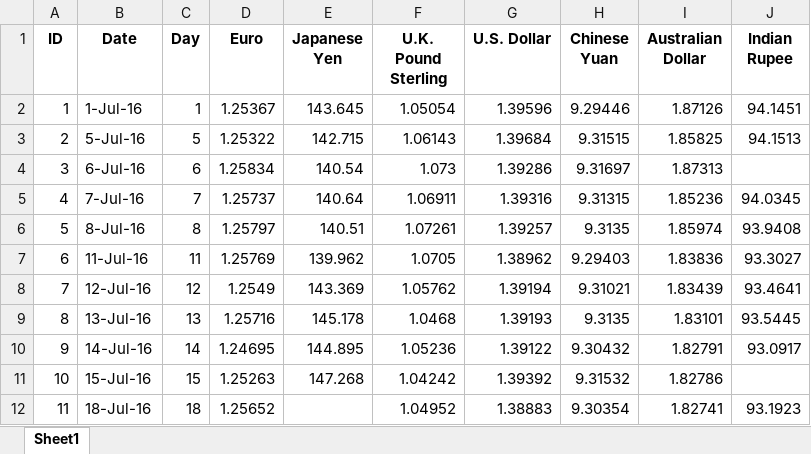
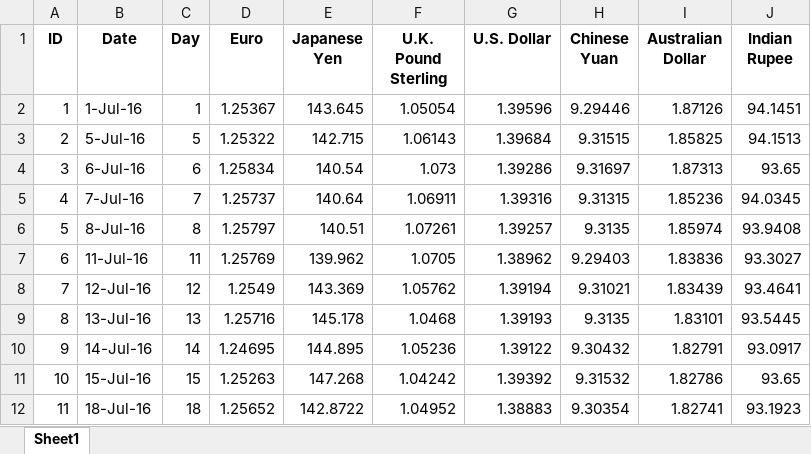
Before and after one commit to tanmayghosh866/WEB_APP_APPL_MATR, an Excel workbook: df.xlsx, sheet Sheet1, drawn as a sheet; values as stored, in another font and other column widths than the file's, no borders; the diff names each change by its address in the sheet, - before the commit and + after, or states it on an @@ line.

Commit message:
Add files via upload

```diff
--- a/df.xlsx (sheet Sheet1)
+++ b/df.xlsx (sheet Sheet1)
-J4 (Indian Rupee): (empty)
+J4 (Indian Rupee): 93.65
-J11 (Indian Rupee): (empty)
+J11 (Indian Rupee): 93.65
-E12 (Japanese Yen): (empty)
+E12 (Japanese Yen): 142.8722
```
